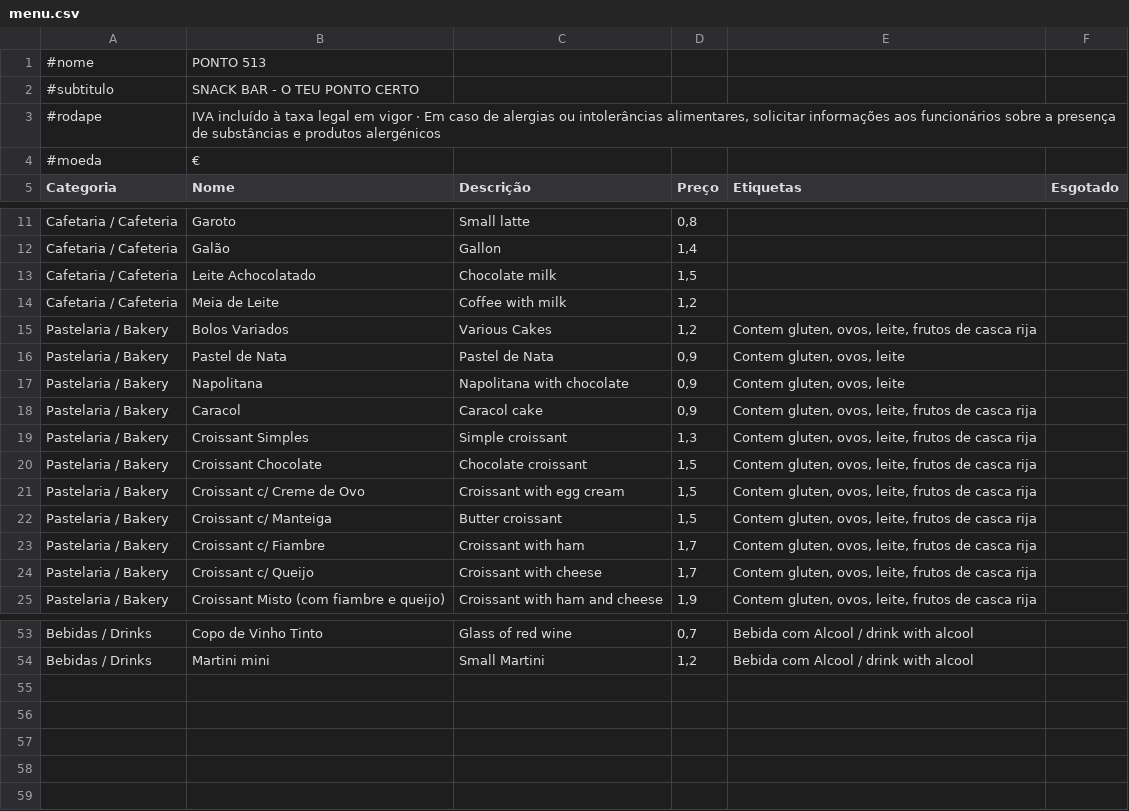
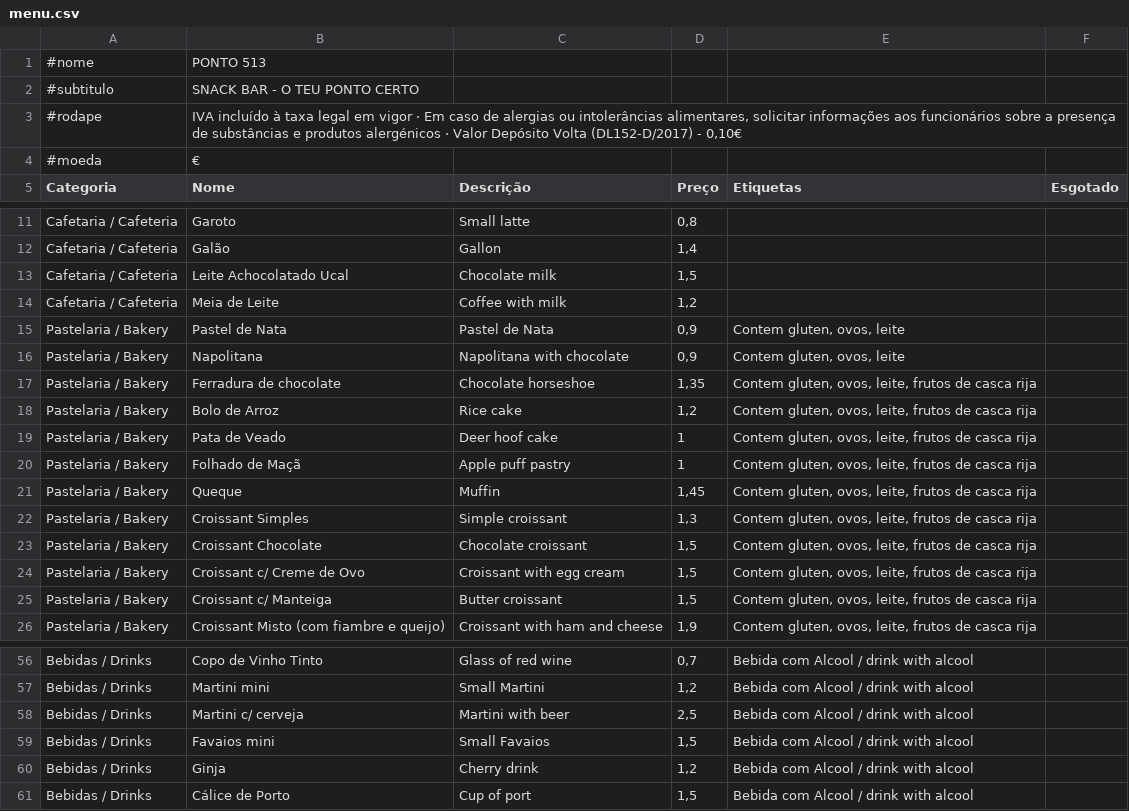
Before and after one commit to Rbrito80/menu, a CSV file: ponto513/menu.csv, drawn as a sheet; only a part is shown, gaps mark what is left out; the diff covers the shown part only.

Commit message:
Add files via upload

```diff
--- a/ponto513/menu.csv
+++ b/ponto513/menu.csv
@@ -2,3 +2,3 @@
 #subtitulo;SNACK BAR - O TEU PONTO CERTO;;;;
-#rodape;IVA incluído à taxa legal em vigor  · Em caso de alergias ou intolerâncias alimentares, solicitar informações aos funcionários sobre a presença de substâncias e produtos alergénicos ;;;;
+#rodape;IVA incluído à taxa legal em vigor  · Em caso de alergias ou intolerâncias alimentares, solicitar informações aos funcionários sobre a presença de substâncias e produtos alergénicos  · Valor Depósito Volta (DL152-D/2017) - 0,10€ ;;;;
 #moeda;€;;;;
@@ -12,8 +12,11 @@ Cafetaria / Cafeteria;Garoto;Small latte;0,8;;
 Cafetaria / Cafeteria;Galão;Gallon;1,4;;
-Cafetaria / Cafeteria;Leite Achocolatado;Chocolate milk;1,5;;
+Cafetaria / Cafeteria;Leite Achocolatado Ucal;Chocolate milk;1,5;;
 Cafetaria / Cafeteria;Meia de Leite;Coffee with milk;1,2;;
-Pastelaria / Bakery;Bolos Variados;Various Cakes;1,2;Contem gluten, ovos, leite, frutos de casca rija;
 Pastelaria / Bakery;Pastel de Nata;Pastel de Nata;0,9;Contem gluten, ovos, leite;
 Pastelaria / Bakery;Napolitana;Napolitana with chocolate;0,9;Contem gluten, ovos, leite;
-Pastelaria / Bakery;Caracol;Caracol cake;0,9;Contem gluten, ovos, leite, frutos de casca rija;
+Pastelaria / Bakery;Ferradura de chocolate;Chocolate horseshoe;1,35;Contem gluten, ovos, leite, frutos de casca rija;
+Pastelaria / Bakery;Bolo de Arroz;Rice cake;1,2;Contem gluten, ovos, leite, frutos de casca rija;
+Pastelaria / Bakery;Pata de Veado;Deer hoof cake ;1;Contem gluten, ovos, leite, frutos de casca rija;
+Pastelaria / Bakery;Folhado de Maçã;Apple puff pastry;1;Contem gluten, ovos, leite, frutos de casca rija;
+Pastelaria / Bakery;Queque;Muffin;1,45;Contem gluten, ovos, leite, frutos de casca rija;
 Pastelaria / Bakery;Croissant Simples;Simple croissant;1,3;Contem gluten, ovos, leite, frutos de casca rija;
@@ -22,4 +25,2 @@ Pastelaria / Bakery;Croissant c/ Creme de Ovo;Croissant with egg cream;1,5;Conte
 Pastelaria / Bakery;Croissant c/ Manteiga;Butter croissant;1,5;Contem gluten, ovos, leite, frutos de casca rija;
-Pastelaria / Bakery;Croissant c/ Fiambre;Croissant with ham;1,7;Contem gluten, ovos, leite, frutos de casca rija;
-Pastelaria / Bakery;Croissant c/ Queijo;Croissant with cheese;1,7;Contem gluten, ovos, leite, frutos de casca rija;
 Pastelaria / Bakery;Croissant Misto (com fiambre e queijo);Croissant with ham and cheese;1,9;Contem gluten, ovos, leite, frutos de casca rija;
@@ -54 +57,5 @@ Bebidas / Drinks;Copo de Vinho Tinto;Glass of red wine;0,7;Bebida com Alcool / d
 Bebidas / Drinks;Martini mini;Small Martini;1,2;Bebida com Alcool / drink with alcool;
+Bebidas / Drinks;Martini c/ cerveja;Martini with beer;2,5;Bebida com Alcool / drink with alcool;
+Bebidas / Drinks;Favaios mini;Small Favaios;1,5;Bebida com Alcool / drink with alcool;
+Bebidas / Drinks;Ginja;Cherry drink;1,2;Bebida com Alcool / drink with alcool;
+Bebidas / Drinks;Cálice de Porto;Cup of port;1,5;Bebida com Alcool / drink with alcool;
```
Also changed, not shown: 2 added rows and 3 edited cells elsewhere in this file.
